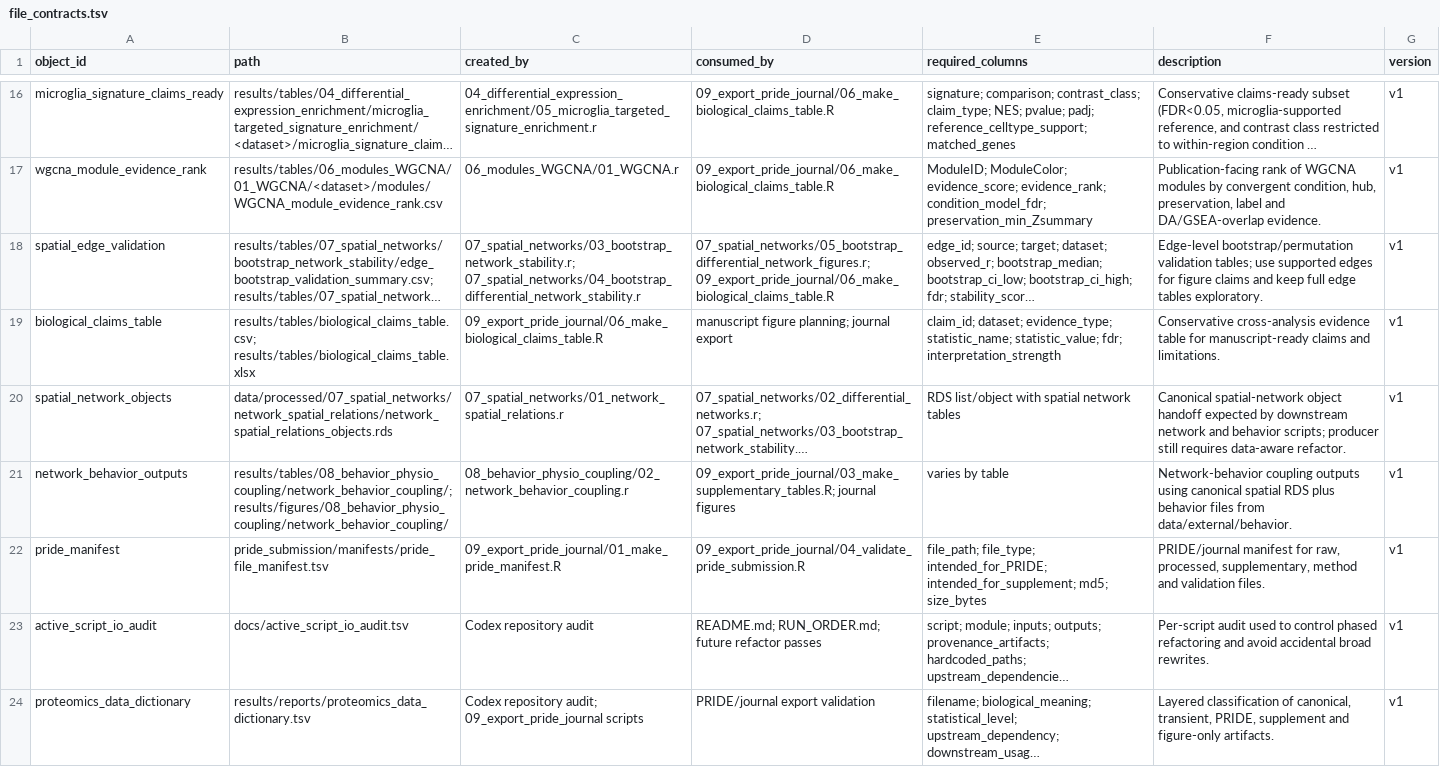
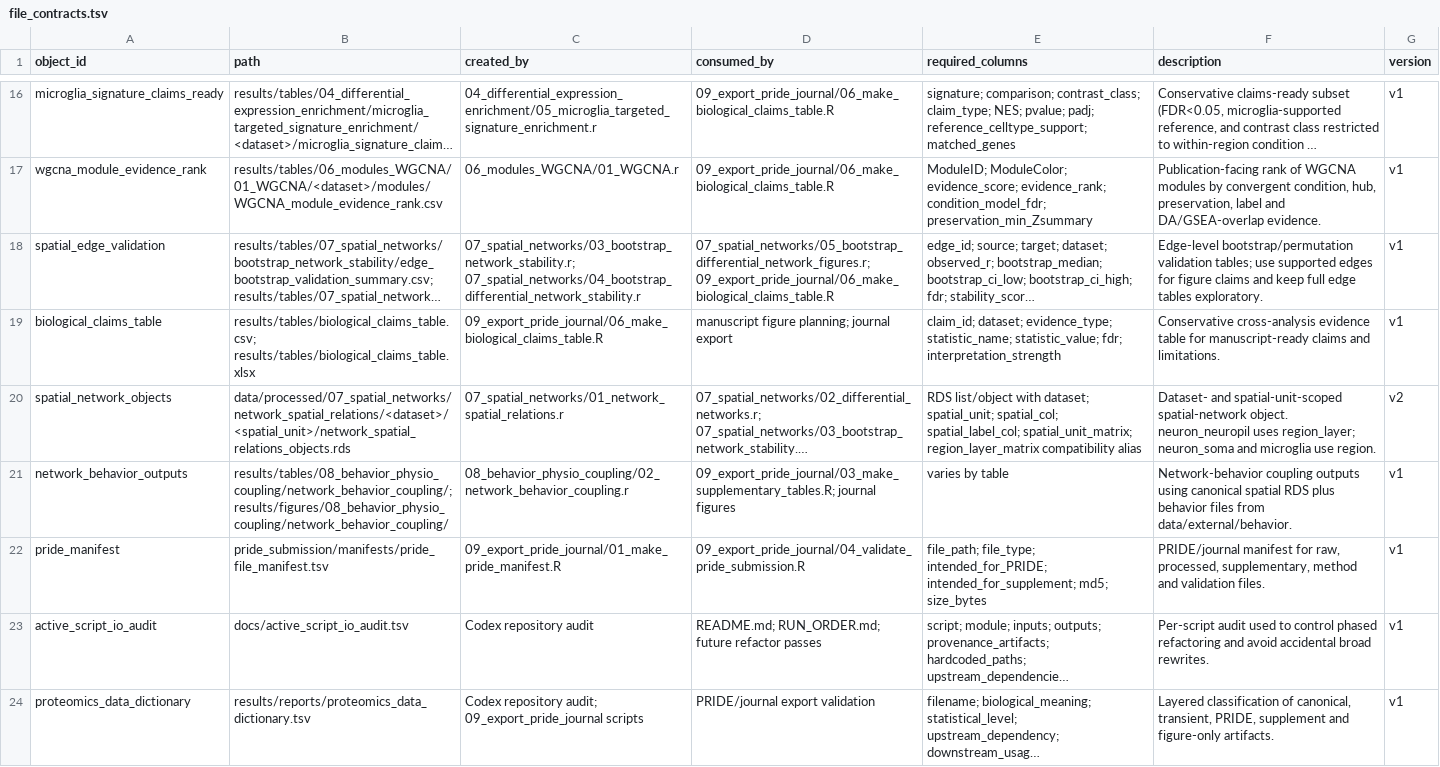
Before and after one commit to topohl/pRoteomics, a TSV file: docs/file_contracts.tsv, drawn as a sheet; only a part is shown, gaps mark what is left out; long unchanged cells end in …; the diff names each change by its address in the sheet, - before the commit and + after, or states it on an @@ line.

Commit message:
Scope spatial_network_objects by dataset/spatial_unit
Update docs/file_contracts.tsv entry for spatial_network_objects to use dataset- and spatial-unit-scoped path template (data/processed/.../<dataset>/<spatial_unit>/network_spatial_relations_objects.rds). Expand the compatibility/metadata notes to list expected fields (dataset; spatial_unit; spatial_col; spatial_label_col; spatial_unit_matrix; region_layer_matrix), document usage differences (neuron_neuropil uses region_layer; neuron_soma and microglia use region), and bump the contract version to v2. This clarifies the canonical RDS object shape and scoping expected by downstream network and behavior scripts.

```diff
--- a/docs/file_contracts.tsv
+++ b/docs/file_contracts.tsv
-B20 (path): data/processed/07_spatial_networks/network_spatial_relations/network_spatial_relations_objects.rds
+B20 (path): data/processed/07_spatial_networks/network_spatial_relations/<dataset>/<spatial_unit>/network_spatial_relations_objects.rds
-E20 (required_columns): …list/object with spatial network tables
+E20 (required_columns): …list/object with dataset; spatial_unit; spatial_col; spatial_label_col; spatial_unit_matrix; region_layer_matrix compatibility alias
-F20 (description): Canonical spatial-network object handoff expected by downstream network and behavior scripts; producer still requires data-aware refactor.
+F20 (description): Dataset- and spatial-unit-scoped spatial-network object. neuron_neuropil uses region_layer; neuron_soma and microglia use region.
-G20 (version): v1
+G20 (version): v2
```
